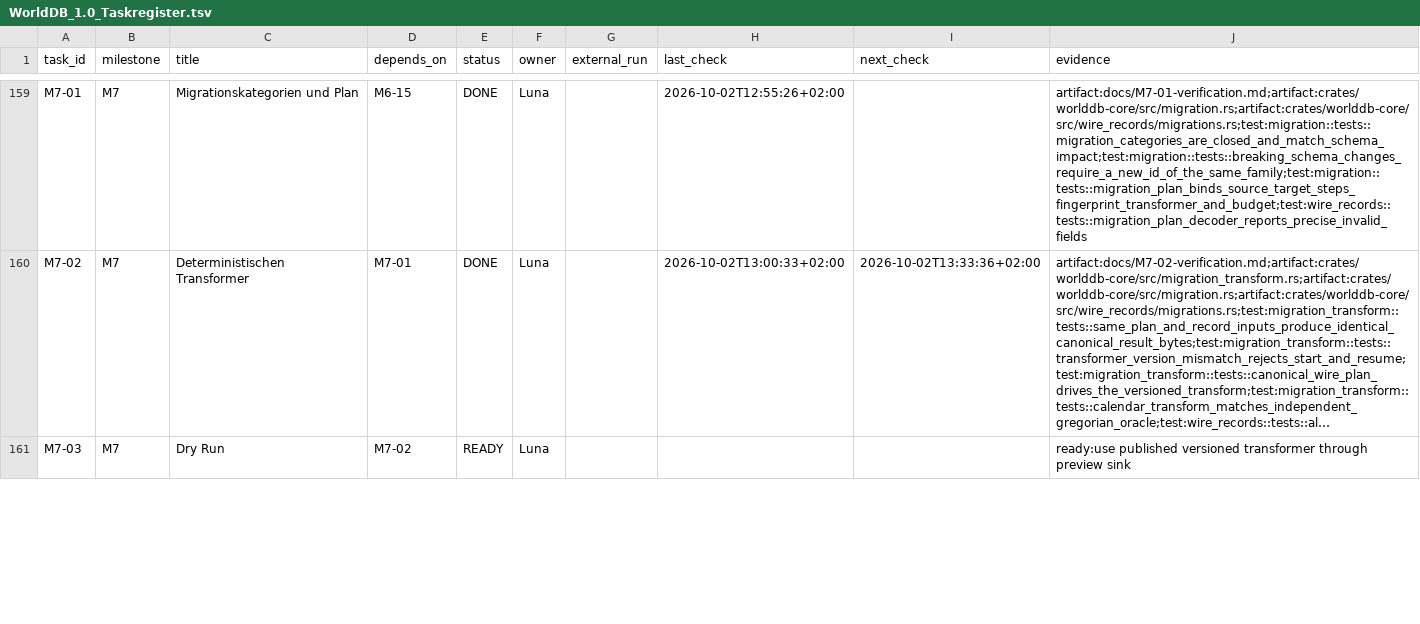
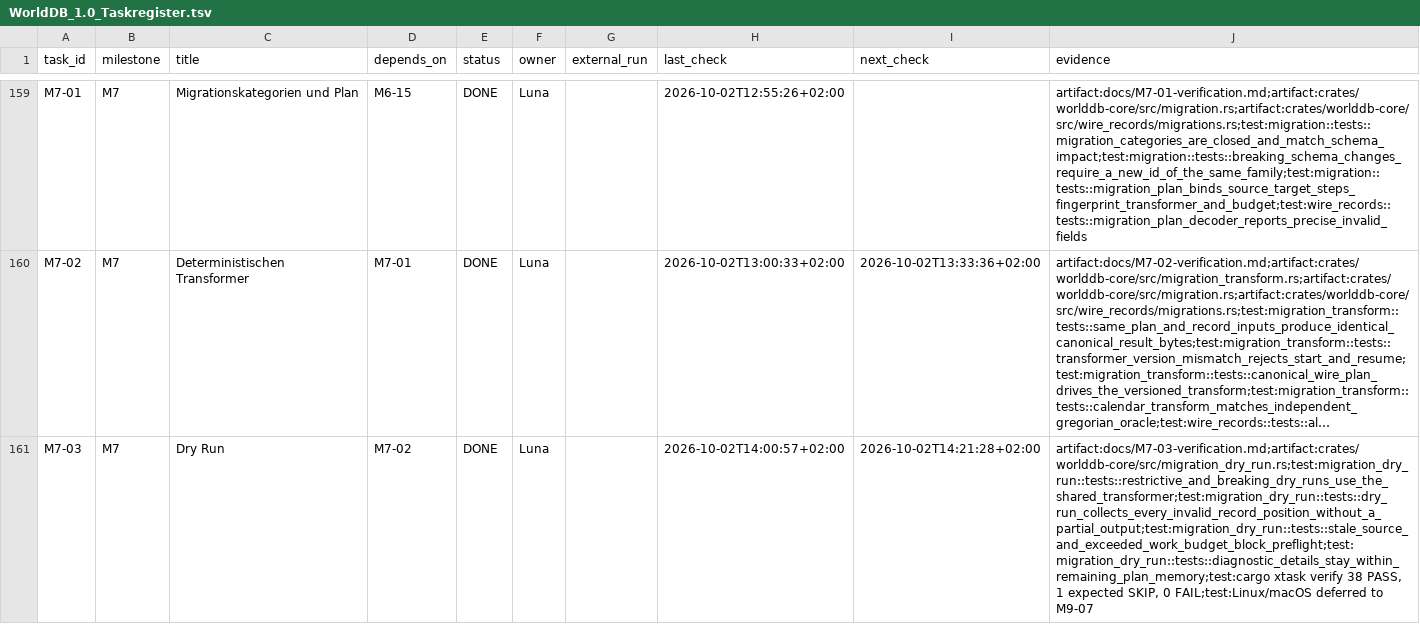
Before and after one commit to klarck36/WorldDB, a TSV file: WorldDB_1.0_Taskregister.tsv, drawn as a sheet; only a part is shown, gaps mark what is left out; long unchanged cells end in …; the diff covers the shown part only; the diff names each change by its address in the sheet, - before the commit and + after, or states it on an @@ line.

Commit message:
feat: add migration dry-run preview

```diff
--- a/WorldDB_1.0_Taskregister.tsv
+++ b/WorldDB_1.0_Taskregister.tsv
-E161 (status): READY
+E161 (status): DONE
-H161 (last_check): (empty)
+H161 (last_check): 2026-10-02T14:00:57+02:00
-I161 (next_check): (empty)
+I161 (next_check): 2026-10-02T14:21:28+02:00
-J161 (evidence): ready:use published versioned transformer through preview sink
+J161 (evidence): artifact:docs/M7-03-verification.md;artifact:crates/worlddb-core/src/migration_dry_run.rs;test:migration_dry_run::tests::restrictive_and_breaking_dry_runs_use_the_shared_transformer;test:migration_dry_run::tests::dry_run_collects_every_invalid_record_position_without_a_partial_output;test:migration_dry_run::tests::stale_source_and_exceeded_work_budget_block_preflight;test:migration_dry_run::tests::diagnostic_details_stay_within_remaining_plan_memory;test:cargo xtask verify 38 PASS, 1 expected SKIP, 0 FAIL;test:Linux/macOS deferred to M9-07
```
Also changed, not shown: 2 edited cells elsewhere in this file, WorldDB_1.0_Invariantenabdeckung.tsv, 8 other files.
